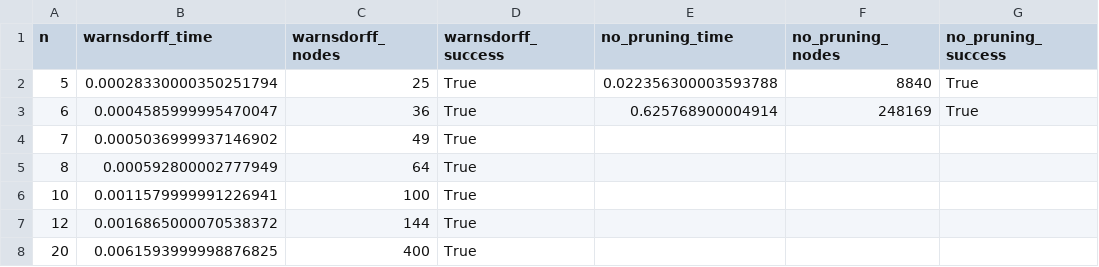
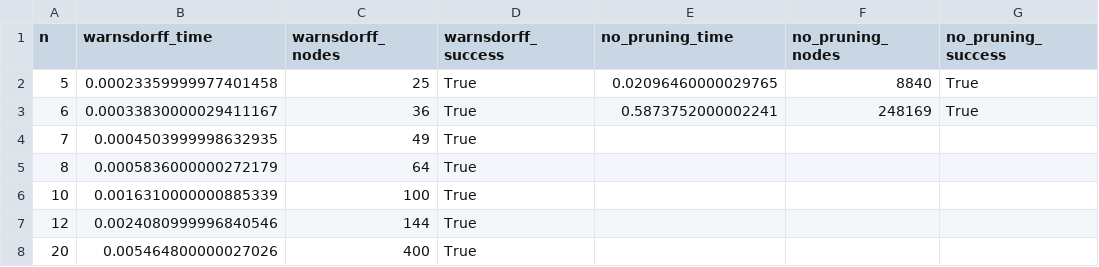
Before and after one commit to samuelbasnet/Samuel-Basnet_240512_AdvancedAlgorithmn, a CSV file: Task 3/task3_backtracking_results.csv, drawn as a sheet.

```diff
--- a/Task 3/task3_backtracking_results.csv
+++ b/Task 3/task3_backtracking_results.csv
@@ -1,8 +1,8 @@
 n,warnsdorff_time,warnsdorff_nodes,warnsdorff_success,no_pruning_time,no_pruning_nodes,no_pruning_success
-5,0.00028330000350251794,25,True,0.022356300003593788,8840,True
-6,0.0004585999995470047,36,True,0.625768900004914,248169,True
-7,0.0005036999937146902,49,True,,,
-8,0.000592800002777949,64,True,,,
-10,0.0011579999991226941,100,True,,,
-12,0.0016865000070538372,144,True,,,
-20,0.0061593999998876825,400,True,,,
+5,0.00023359999977401458,25,True,0.02096460000029765,8840,True
+6,0.00033830000029411167,36,True,0.5873752000002241,248169,True
+7,0.0004503999998632935,49,True,,,
+8,0.0005836000000272179,64,True,,,
+10,0.0016310000000885339,100,True,,,
+12,0.0024080999996840546,144,True,,,
+20,0.005464800000027026,400,True,,,
```
Also changed, not shown: Task 1/task1_results.csv, Task 2/task2_results.csv, 3 other files.
